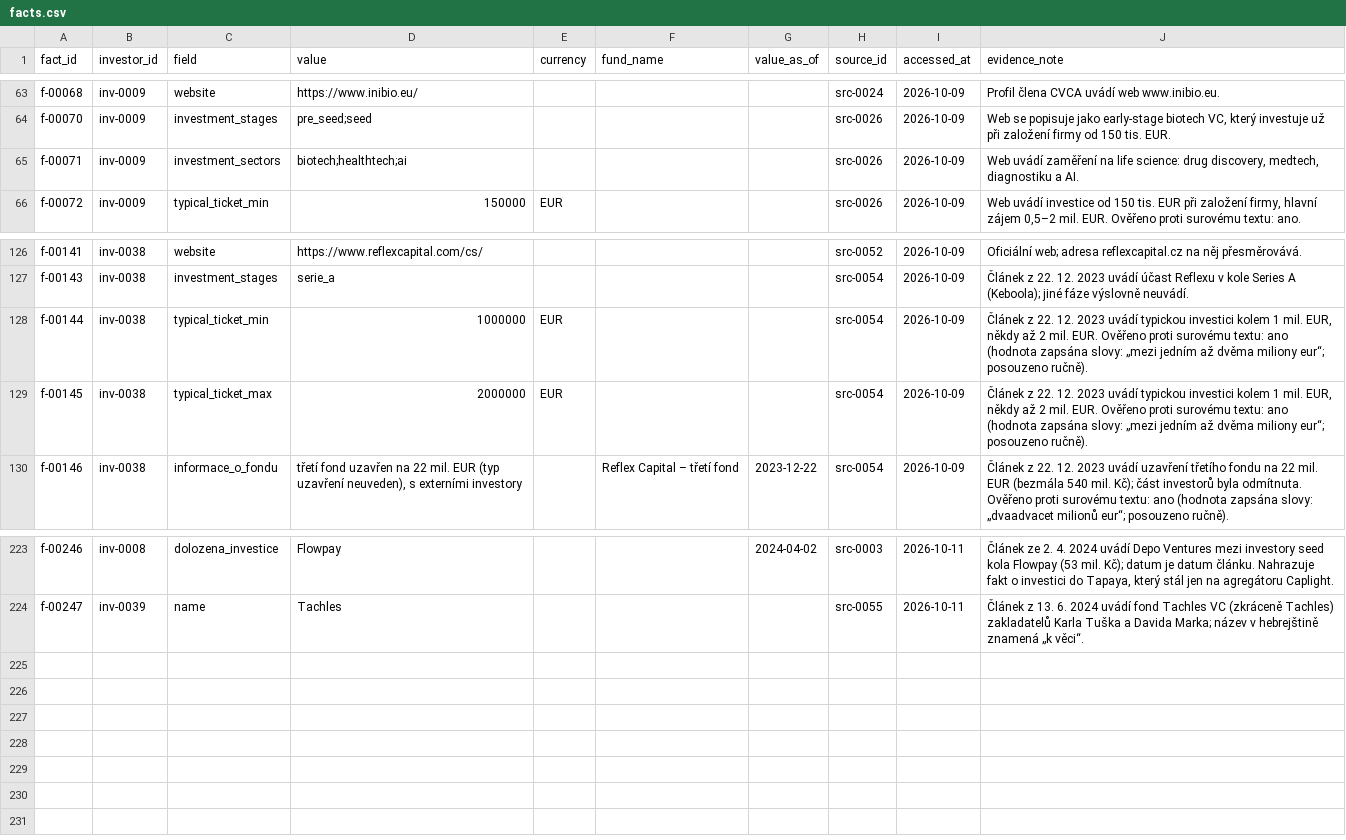
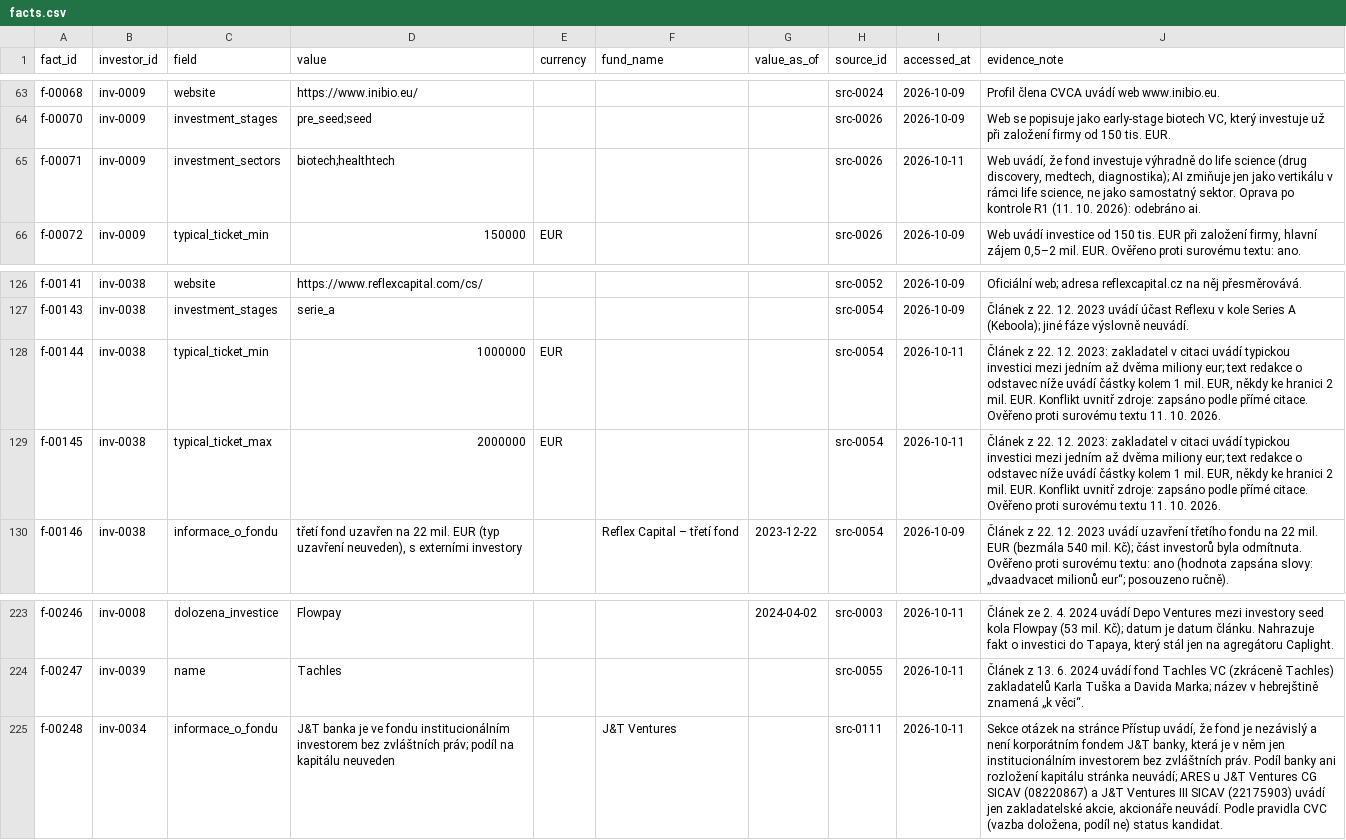
Before and after one commit to osho4753/investor-db, a CSV file: data/facts.csv, drawn as a sheet; only a part is shown, gaps mark what is left out.

```diff
--- a/data/facts.csv
+++ b/data/facts.csv
@@ -64,3 +64,3 @@ f-00068,inv-0009,website,https://www.inibio.eu/,,,,src-0024,2026-10-09,Profil č
 f-00070,inv-0009,investment_stages,pre_seed;seed,,,,src-0026,2026-10-09,"Web se popisuje jako early-stage biotech VC, který investuje už při založení firmy od 150 tis. EUR."
-f-00071,inv-0009,investment_sectors,biotech;healthtech;ai,,,,src-0026,2026-10-09,"Web uvádí zaměření na life science: drug discovery, medtech, diagnostiku a AI."
+f-00071,inv-0009,investment_sectors,biotech;healthtech,,,,src-0026,2026-10-11,"Web uvádí, že fond investuje výhradně do life science (drug discovery, medtech, diagnostika); AI zmiňuje jen jako vertikálu v rámci life science, ne jako samostatný sektor. Oprava po kontrole R1 (11. 10. 2026): odebráno ai."
 f-00072,inv-0009,typical_ticket_min,150000,EUR,,,src-0026,2026-10-09,"Web uvádí investice od 150 tis. EUR při založení firmy, hlavní zájem 0,5–2 mil. EUR. Ověřeno proti surovému textu: ano."
@@ -127,4 +127,4 @@ f-00141,inv-0038,website,https://www.reflexcapital.com/cs/,,,,src-0052,2026-10-0
 f-00143,inv-0038,investment_stages,serie_a,,,,src-0054,2026-10-09,Článek z 22. 12. 2023 uvádí účast Reflexu v kole Series A (Keboola); jiné fáze výslovně neuvádí.
-f-00144,inv-0038,typical_ticket_min,1000000,EUR,,,src-0054,2026-10-09,"Článek z 22. 12. 2023 uvádí typickou investici kolem 1 mil. EUR, někdy až 2 mil. EUR. Ověřeno proti surovému textu: ano (hodnota zapsána slovy: „mezi jedním až dvěma miliony eur“; posouzeno ručně)."
-f-00145,inv-0038,typical_ticket_max,2000000,EUR,,,src-0054,2026-10-09,"Článek z 22. 12. 2023 uvádí typickou investici kolem 1 mil. EUR, někdy až 2 mil. EUR. Ověřeno proti surovému textu: ano (hodnota zapsána slovy: „mezi jedním až dvěma miliony eur“; posouzeno ručně)."
+f-00144,inv-0038,typical_ticket_min,1000000,EUR,,,src-0054,2026-10-11,"Článek z 22. 12. 2023: zakladatel v citaci uvádí typickou investici mezi jedním až dvěma miliony eur; text redakce o odstavec níže uvádí částky kolem 1 mil. EUR, někdy ke hranici 2 mil. EUR. Konflikt uvnitř zdroje: zapsáno podle přímé citace. Ověřeno proti surovému textu 11. 10. 2026."
+f-00145,inv-0038,typical_ticket_max,2000000,EUR,,,src-0054,2026-10-11,"Článek z 22. 12. 2023: zakladatel v citaci uvádí typickou investici mezi jedním až dvěma miliony eur; text redakce o odstavec níže uvádí částky kolem 1 mil. EUR, někdy ke hranici 2 mil. EUR. Konflikt uvnitř zdroje: zapsáno podle přímé citace. Ověřeno proti surovému textu 11. 10. 2026."
 f-00146,inv-0038,informace_o_fondu,"třetí fond uzavřen na 22 mil. EUR (typ uzavření neuveden), s externími investory",,Reflex Capital – třetí fond,2023-12-22,src-0054,2026-10-09,Článek z 22. 12. 2023 uvádí uzavření třetího fondu na 22 mil. EUR (bezmála 540 mil. Kč); část investorů byla odmítnuta. Ověřeno proti surovému textu: ano (hodnota zapsána slovy: „dvaadvacet milionů eur“; posouzeno ručně).
@@ -224 +224,2 @@ f-00246,inv-0008,dolozena_investice,Flowpay,,,2024-04-02,src-0003,2026-10-11,"Č
 f-00247,inv-0039,name,Tachles,,,,src-0055,2026-10-11,Článek z 13. 6. 2024 uvádí fond Tachles VC (zkráceně Tachles) zakladatelů Karla Tuška a Davida Marka; název v hebrejštině znamená „k věci“.
+f-00248,inv-0034,informace_o_fondu,J&T banka je ve fondu institucionálním investorem bez zvláštních práv; podíl na kapitálu neuveden,,J&T Ventures,,src-0111,2026-10-11,"Sekce otázek na stránce Přístup uvádí, že fond je nezávislý a není korporátním fondem J&T banky, která je v něm jen institucionálním investorem bez zvláštních práv. Podíl banky ani rozložení kapitálu stránka neuvádí; ARES u J&T Ventures CG SICAV (08220867) a J&T Ventures III SICAV (22175903) uvádí jen zakladatelské akcie, akcionáře neuvádí. Podle pravidla CVC (vazba doložena, podíl ne) status kandidat."
```
Also changed, not shown: data/effort_log.csv, data/investors.csv, 3 other files.
